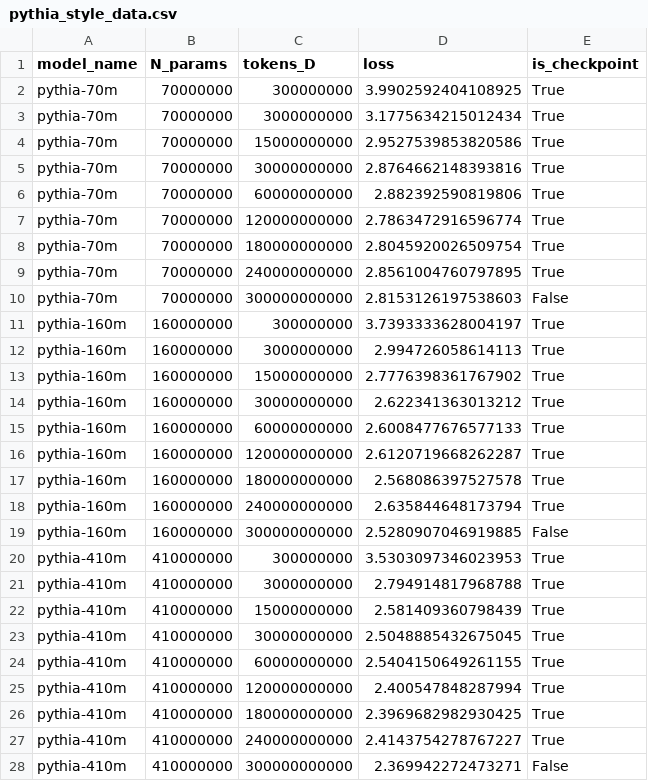
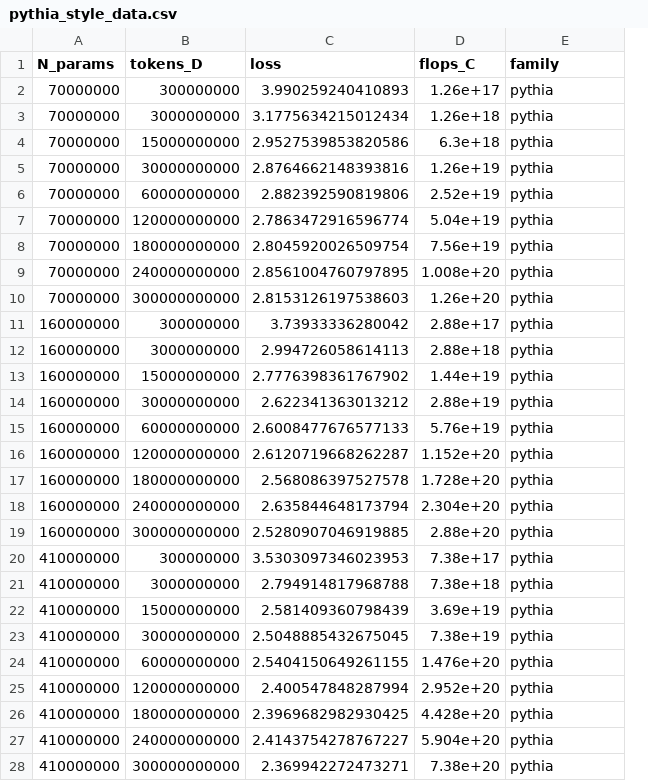
Before and after one commit to brando90/dark-matter2, a CSV file: data/pythia_style_data.csv, drawn as a sheet; only a part is shown; removed rows and columns are numbered as before the commit, all else as after; the diff covers the shown part only; the diff names each change by its address in the sheet, - before the commit and + after, or states it on an @@ line.

```diff
--- a/data/pythia_style_data.csv
+++ b/data/pythia_style_data.csv
-column A (model_name), rows 2-28: pythia-70m | pythia-70m | pythia-70m | pythia-70m | pythia-70m | pythia-70m | pythia-70m | pythia-70m | pythia-70m | pythia-160m | pythia-160m | pythia-160m | pythia-160m | pythia-160m | pythia-160m | pythia-160m | pythia-160m | pythia-160m | pythia-410m | pythia-410m | pythia-410m | pythia-410m | pythia-410m | pythia-410m | pythia-410m | pythia-410m | pythia-410m
+column D (flops_C), rows 2-28: 1.26e+17 | 1.26e+18 | 6.3e+18 | 1.26e+19 | 2.52e+19 | 5.04e+19 | 7.56e+19 | 1.008e+20 | 1.26e+20 | 2.88e+17 | 2.88e+18 | 1.44e+19 | 2.88e+19 | 5.76e+19 | 1.152e+20 | 1.728e+20 | 2.304e+20 | 2.88e+20 | 7.38e+17 | 7.38e+18 | 3.69e+19 | 7.38e+19 | 1.476e+20 | 2.952e+20 | 4.428e+20 | 5.904e+20 | 7.38e+20
-E1: is_checkpoint
+E1: family
-C2 (loss): 3.9902592404108925
+C2 (loss): 3.990259240410893
-E2:E9 (family): True
+E2:E9 (family): pythia
-E10 (family): False
+E10 (family): pythia
-C11 (loss): 3.7393333628004197
+C11 (loss): 3.73933336280042
-E11:E18 (family): True
+E11:E18 (family): pythia
-E19 (family): False
+E19 (family): pythia
-E20:E27 (family): True
+E20:E27 (family): pythia
-E28 (family): False
+E28 (family): pythia
```
Also changed, not shown: 50 edited cells elsewhere in this file, data/generic_ladder_data.csv, 17 other files.
